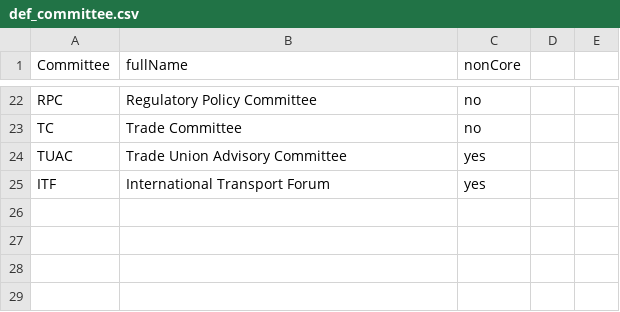
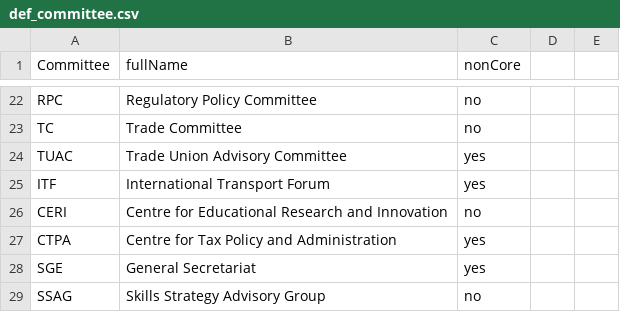
Before and after one commit to gitvfd/digi-network-oecd, a CSV file: data/def_committee.csv, drawn as a sheet; only a part is shown, gaps mark what is left out.

```diff
--- a/data/def_committee.csv
+++ b/data/def_committee.csv
@@ -25 +25,5 @@ TUAC,Trade Union Advisory Committee,yes
 ITF,International Transport Forum,yes
+CERI,Centre for Educational Research and Innovation,no
+CTPA,Centre for Tax Policy and Administration,yes
+SGE,General Secretariat,yes
+SSAG,Skills Strategy Advisory Group,no
```
Also changed, not shown: 2 other files.
